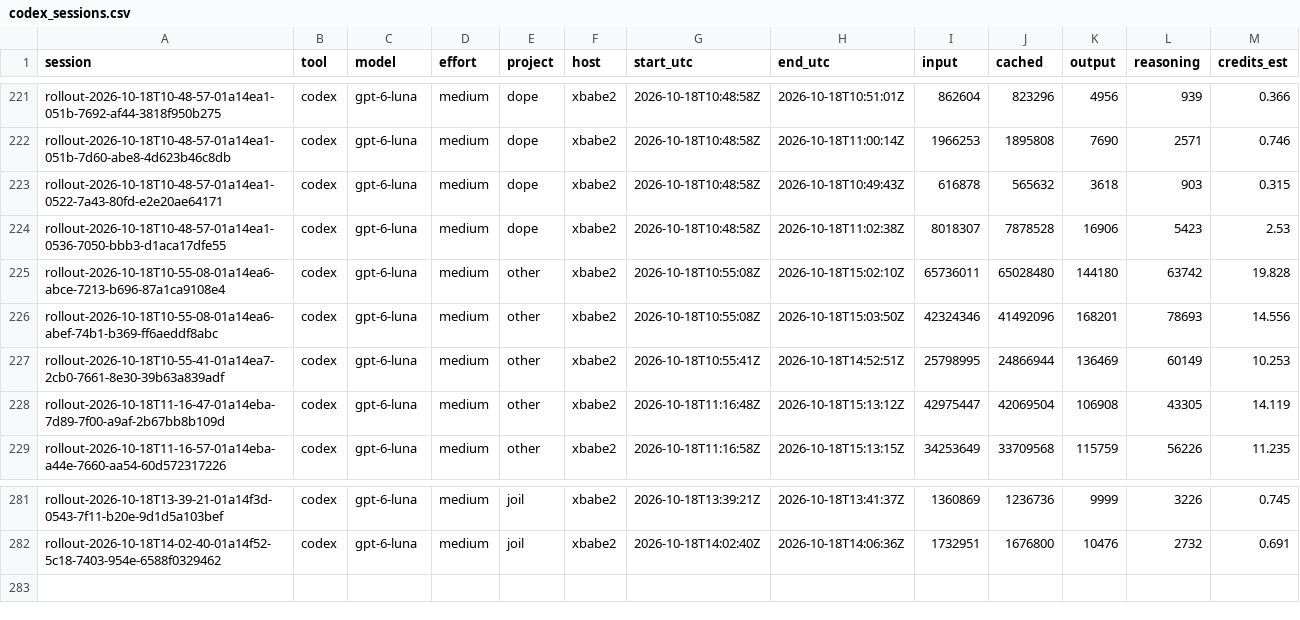
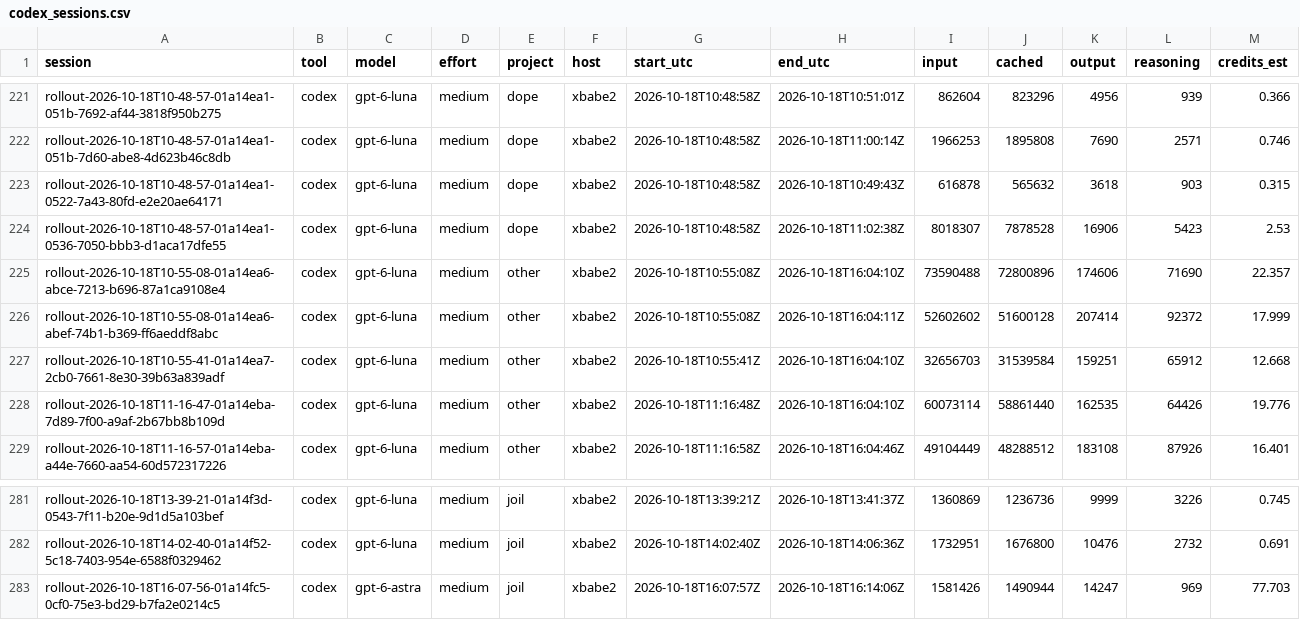
Before and after one commit to neverhuman/admiralty, a CSV file: data/history/tokens/codex_sessions.csv, drawn as a sheet; only a part is shown, gaps mark what is left out; the diff covers the shown part only.

```diff
--- a/data/history/tokens/codex_sessions.csv
+++ b/data/history/tokens/codex_sessions.csv
@@ -224,6 +224,6 @@ rollout-2026-10-18T10-48-57-01a14ea1-0522-7a43-80fd-e2e20ae64171,codex,gpt-6-lun
 rollout-2026-10-18T10-48-57-01a14ea1-0536-7050-bbb3-d1aca17dfe55,codex,gpt-6-luna,medium,dope,xbabe2,2026-10-18T10:48:58Z,2026-10-18T11:02:38Z,8018307,7878528,16906,5423,2.53
-rollout-2026-10-18T10-55-08-01a14ea6-abce-7213-b696-87a1ca9108e4,codex,gpt-6-luna,medium,other,xbabe2,2026-10-18T10:55:08Z,2026-10-18T15:02:10Z,65736011,65028480,144180,63742,19.828
-rollout-2026-10-18T10-55-08-01a14ea6-abef-74b1-b369-ff6aeddf8abc,codex,gpt-6-luna,medium,other,xbabe2,2026-10-18T10:55:08Z,2026-10-18T15:03:50Z,42324346,41492096,168201,78693,14.556
-rollout-2026-10-18T10-55-41-01a14ea7-2cb0-7661-8e30-39b63a839adf,codex,gpt-6-luna,medium,other,xbabe2,2026-10-18T10:55:41Z,2026-10-18T14:52:51Z,25798995,24866944,136469,60149,10.253
-rollout-2026-10-18T11-16-47-01a14eba-7d89-7f00-a9af-2b67bb8b109d,codex,gpt-6-luna,medium,other,xbabe2,2026-10-18T11:16:48Z,2026-10-18T15:13:12Z,42975447,42069504,106908,43305,14.119
-rollout-2026-10-18T11-16-57-01a14eba-a44e-7660-aa54-60d572317226,codex,gpt-6-luna,medium,other,xbabe2,2026-10-18T11:16:58Z,2026-10-18T15:13:15Z,34253649,33709568,115759,56226,11.235
+rollout-2026-10-18T10-55-08-01a14ea6-abce-7213-b696-87a1ca9108e4,codex,gpt-6-luna,medium,other,xbabe2,2026-10-18T10:55:08Z,2026-10-18T16:04:10Z,73590488,72800896,174606,71690,22.357
+rollout-2026-10-18T10-55-08-01a14ea6-abef-74b1-b369-ff6aeddf8abc,codex,gpt-6-luna,medium,other,xbabe2,2026-10-18T10:55:08Z,2026-10-18T16:04:11Z,52602602,51600128,207414,92372,17.999
+rollout-2026-10-18T10-55-41-01a14ea7-2cb0-7661-8e30-39b63a839adf,codex,gpt-6-luna,medium,other,xbabe2,2026-10-18T10:55:41Z,2026-10-18T16:04:10Z,32656703,31539584,159251,65912,12.668
+rollout-2026-10-18T11-16-47-01a14eba-7d89-7f00-a9af-2b67bb8b109d,codex,gpt-6-luna,medium,other,xbabe2,2026-10-18T11:16:48Z,2026-10-18T16:04:10Z,60073114,58861440,162535,64426,19.776
+rollout-2026-10-18T11-16-57-01a14eba-a44e-7660-aa54-60d572317226,codex,gpt-6-luna,medium,other,xbabe2,2026-10-18T11:16:58Z,2026-10-18T16:04:46Z,49104449,48288512,183108,87926,16.401
@@ -282 +282,2 @@ rollout-2026-10-18T13-39-21-01a14f3d-0543-7f11-b20e-9d1d5a103bef,codex,gpt-6-lun
 rollout-2026-10-18T14-02-40-01a14f52-5c18-7403-954e-6588f0329462,codex,gpt-6-luna,medium,joil,xbabe2,2026-10-18T14:02:40Z,2026-10-18T14:06:36Z,1732951,1676800,10476,2732,0.691
+rollout-2026-10-18T16-07-56-01a14fc5-0cf0-75e3-bd29-b7fa2e0214c5,codex,gpt-6-astra,medium,joil,xbabe2,2026-10-18T16:07:57Z,2026-10-18T16:14:06Z,1581426,1490944,14247,969,77.703
```
Also changed, not shown: 114 edited cells elsewhere in this file, data/history/quota/codex_quota.csv, data/history/resources/host_snapshots.csv, 8 other files.
